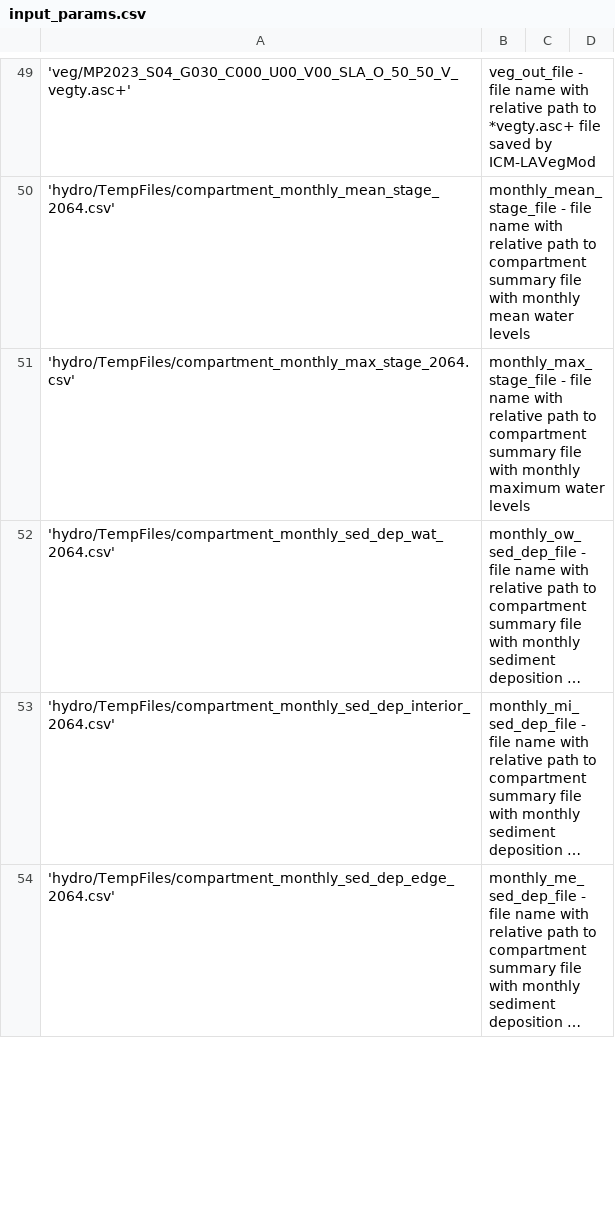
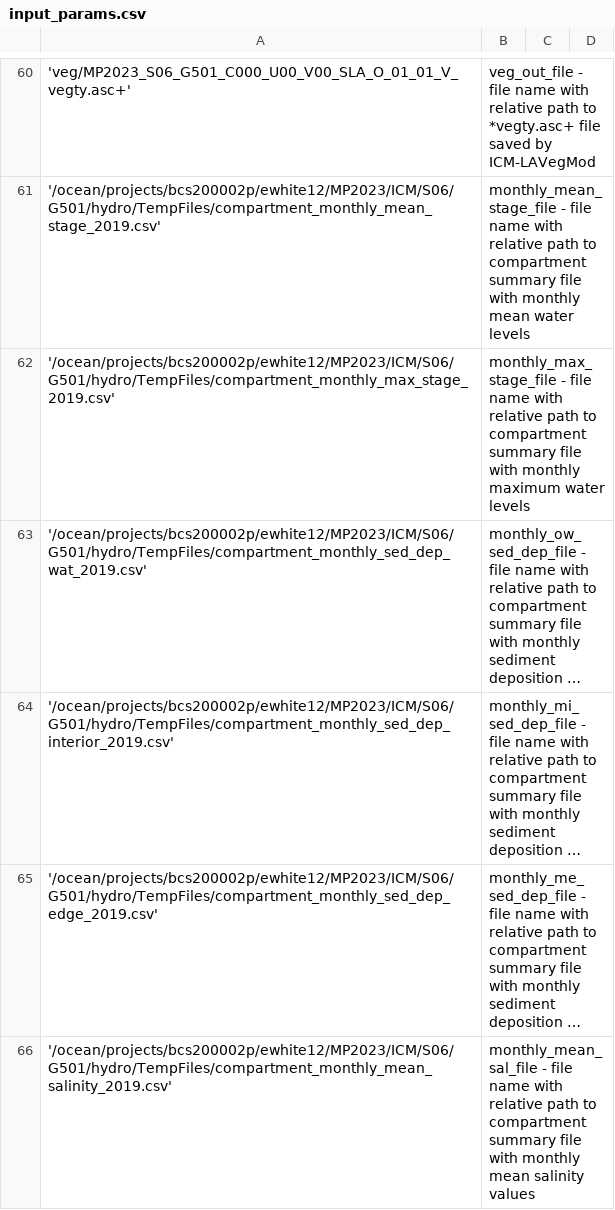
Before and after one commit to CPRA-MP/ICM_Morph, a CSV file: input_params.csv, drawn as a sheet; only a part is shown, gaps mark what is left out; long unchanged cells end in …; addresses are those after the commit; the diff covers the shown part only; the diff names each change by its address in the sheet, - before the commit and + after, or states it on an @@ line.

```diff
--- a/input_params.csv
+++ b/input_params.csv
-A60: 'veg/MP2023_S04_G030_C000_U00_V00_SLA_O_50_50_V_vegty.asc+'
+A60: 'veg/MP2023_S06_G501_C000_U00_V00_SLA_O_01_01_V_vegty.asc+'
-A61: 'hydro/TempFiles/compartment_monthly_mean_stage_2064.csv'
+A61: '/ocean/projects/bcs200002p/ewhite12/MP2023/ICM/S06/G501/hydro/TempFiles/compartment_monthly_mean_stage_2019.csv'
-A62: 'hydro/TempFiles/compartment_monthly_max_stage_2064.csv'
+A62: '/ocean/projects/bcs200002p/ewhite12/MP2023/ICM/S06/G501/hydro/TempFiles/compartment_monthly_max_stage_2019.csv'
-A63: 'hydro/TempFiles/compartment_monthly_sed_dep_wat_2064.csv'
+A63: '/ocean/projects/bcs200002p/ewhite12/MP2023/ICM/S06/G501/hydro/TempFiles/compartment_monthly_sed_dep_wat_2019.csv'
-A64: 'hydro/TempFiles/compartment_monthly_sed_dep_interior_2064.csv'
+A64: '/ocean/projects/bcs200002p/ewhite12/MP2023/ICM/S06/G501/hydro/TempFiles/compartment_monthly_sed_dep_interior_2019.csv'
-A65: 'hydro/TempFiles/compartment_monthly_sed_dep_edge_2064.csv'
+A65: '/ocean/projects/bcs200002p/ewhite12/MP2023/ICM/S06/G501/hydro/TempFiles/compartment_monthly_sed_dep_edge_2019.csv'
+row 66: '/ocean/projects/bcs200002p/ewhite12/MP2023/ICM/S06/G501/hydro/TempFiles/compartment_monthly_mean_salinity_2019.csv' | monthly_mean_sal_file - file name with relative path to compartment summary file with monthly mean salinity values
```
Also changed, not shown: 20 added rows, 7 removed rows and 42 edited cells elsewhere in this file, 1 other file.
